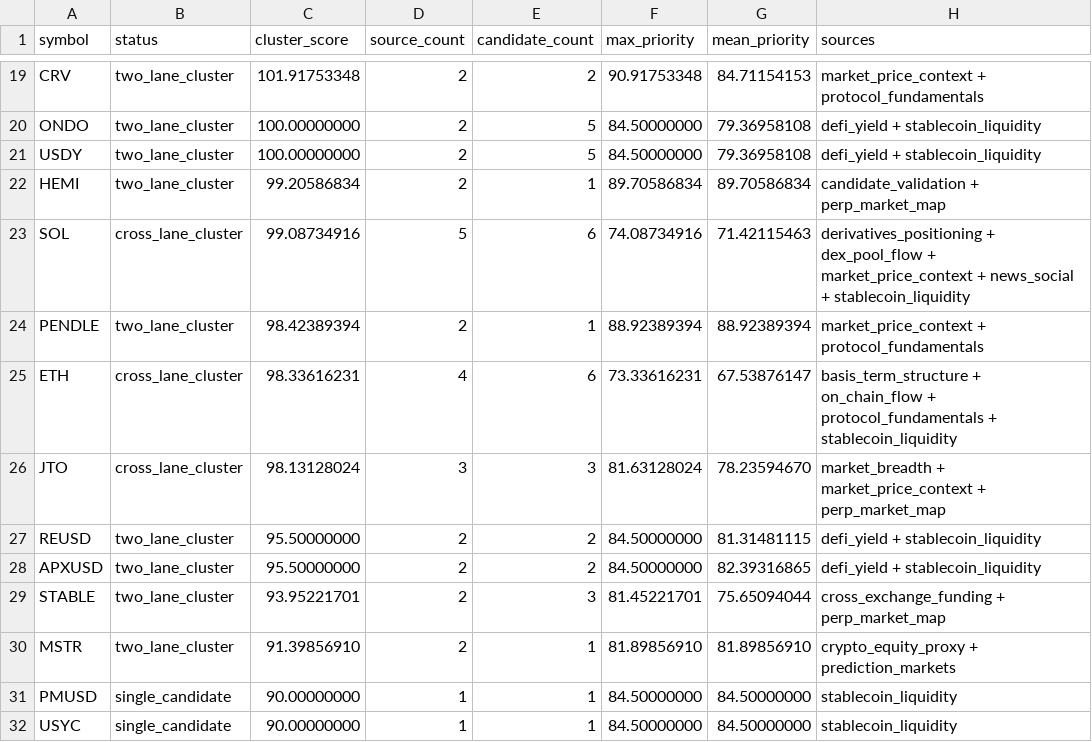
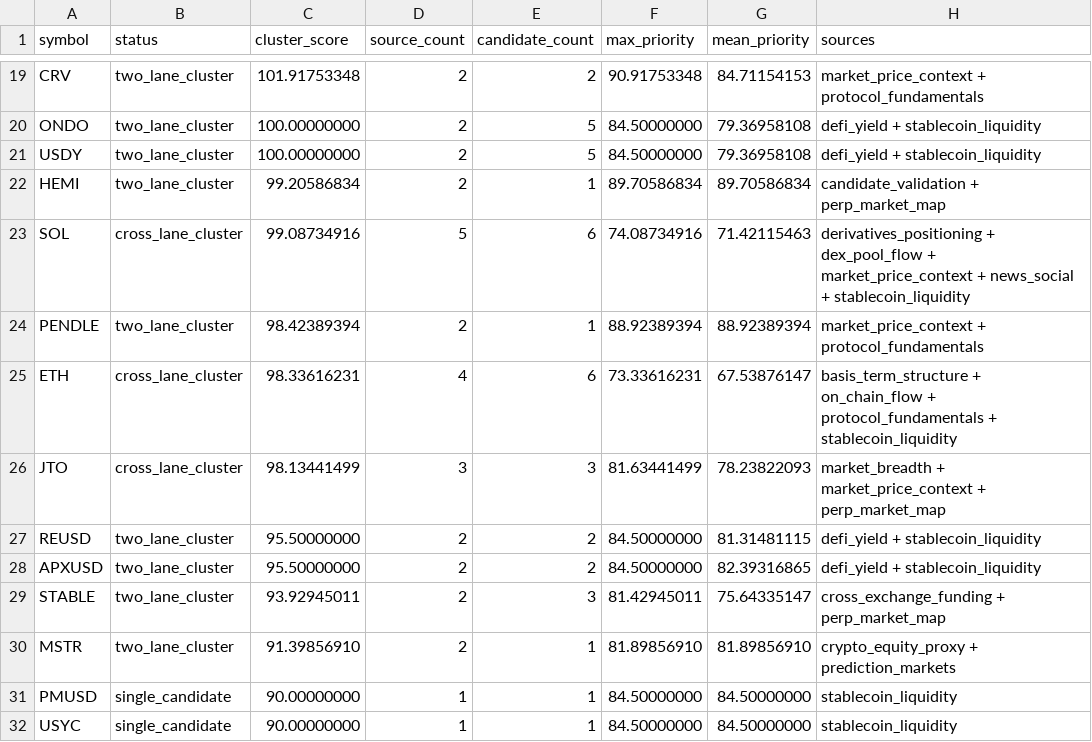
Before and after one commit to tomato414941/alpha-os, a CSV file: strategies/current_symbol_opportunity_map.csv, drawn as a sheet; only a part is shown, gaps mark what is left out; the diff covers the shown part only; the diff names each change by its address in the sheet, - before the commit and + after, or states it on an @@ line.

```diff
--- a/strategies/current_symbol_opportunity_map.csv
+++ b/strategies/current_symbol_opportunity_map.csv
-C26 (cluster_score): 98.13128024
+C26 (cluster_score): 98.13441499
-F26 (max_priority): 81.63128024
+F26 (max_priority): 81.63441499
-G26 (mean_priority): 78.23594670
+G26 (mean_priority): 78.23822093
-C29 (cluster_score): 93.95221701
+C29 (cluster_score): 93.92945011
-F29 (max_priority): 81.45221701
+F29 (max_priority): 81.42945011
-G29 (mean_priority): 75.65094044
+G29 (mean_priority): 75.64335147
```
Also changed, not shown: 2 added rows and 24 edited cells elsewhere in this file, strategies/current_alpha_stack.csv, strategies/current_symbol_cluster_conflicts.csv, 20 other files.
